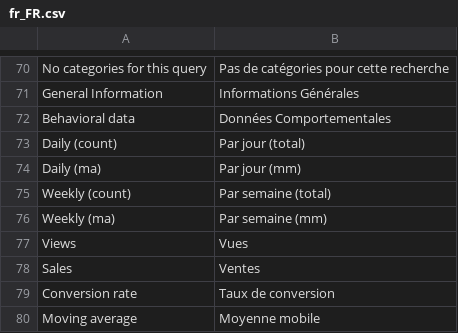
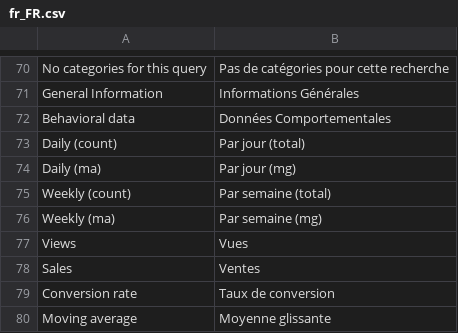
Before and after one commit to botisSmile/elasticsuite, a CSV file: src/module-elasticsuite-explain/i18n/fr_FR.csv, drawn as a sheet; only a part is shown, gaps mark what is left out.

Commit message:
[Explain] - Update moving average translation #ESP-206

```diff
--- a/src/module-elasticsuite-explain/i18n/fr_FR.csv
+++ b/src/module-elasticsuite-explain/i18n/fr_FR.csv
@@ -73,5 +73,5 @@
 "Daily (count)","Par jour (total)"
-"Daily (ma)","Par jour (mm)"
+"Daily (ma)","Par jour (mg)"
 "Weekly (count)","Par semaine (total)"
-"Weekly (ma)","Par semaine (mm)"
+"Weekly (ma)","Par semaine (mg)"
 "Views","Vues"
@@ -79,2 +79,2 @@
 "Conversion rate","Taux de conversion"
-"Moving average","Moyenne mobile"
+"Moving average","Moyenne glissante"
```
